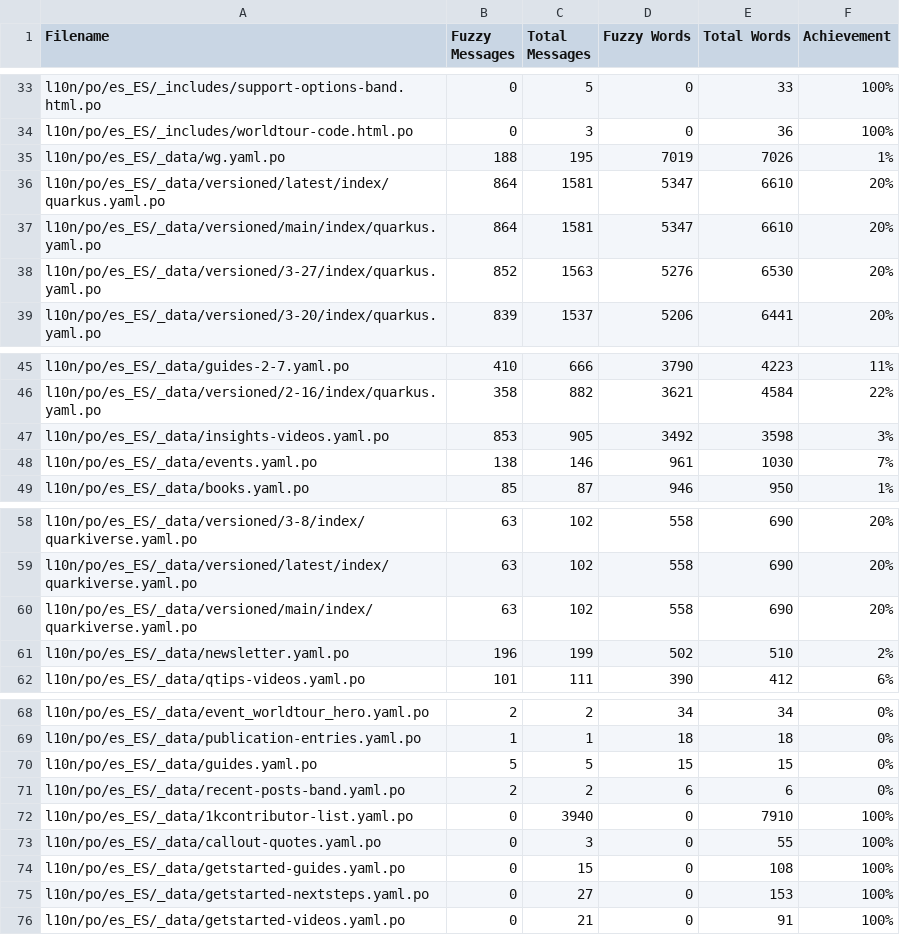
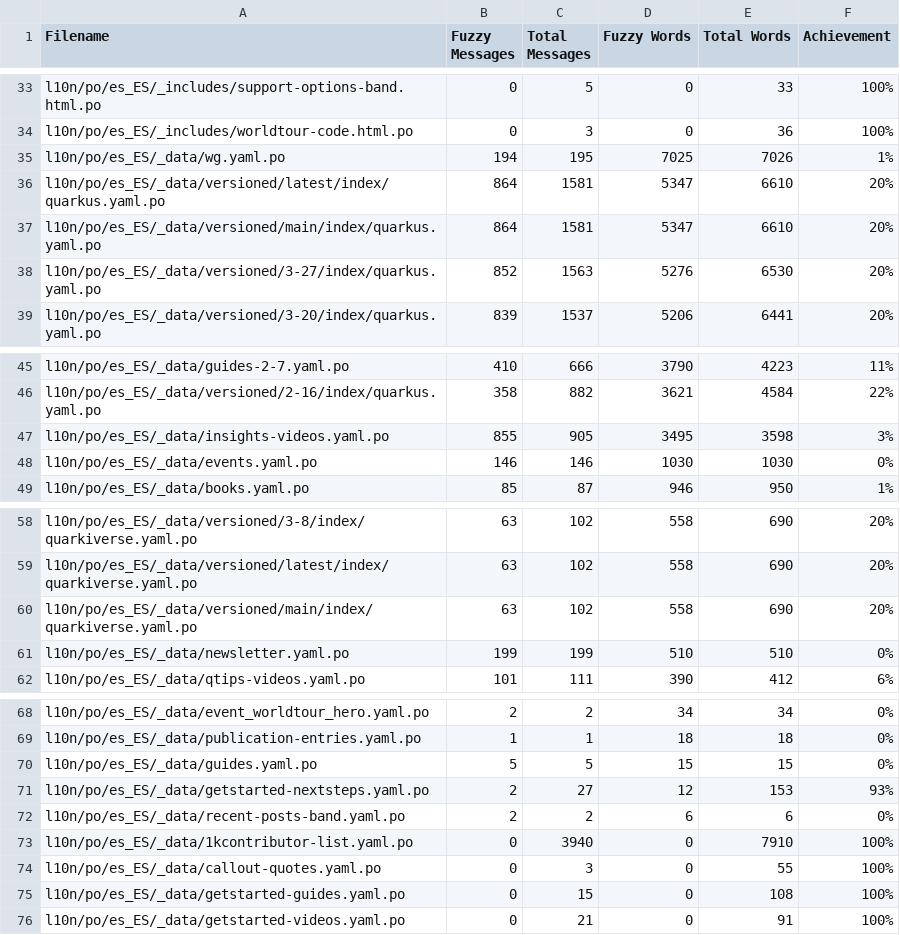
Before and after one commit to quarkusio/es.quarkus.io, a CSV file: l10n/stats/misc-translation.csv, drawn as a sheet; only a part is shown, gaps mark what is left out.

```diff
--- a/l10n/stats/misc-translation.csv
+++ b/l10n/stats/misc-translation.csv
@@ -34,3 +34,3 @@ l10n/po/es_ES/_includes/support-options-band.html.po, 0, 5, 0, 33, 100%
 l10n/po/es_ES/_includes/worldtour-code.html.po, 0, 3, 0, 36, 100%
-l10n/po/es_ES/_data/wg.yaml.po, 188, 195, 7019, 7026, 1%
+l10n/po/es_ES/_data/wg.yaml.po, 194, 195, 7025, 7026, 1%
 l10n/po/es_ES/_data/versioned/latest/index/quarkus.yaml.po, 864, 1581, 5347, 6610, 20%
@@ -46,4 +46,4 @@ l10n/po/es_ES/_data/guides-2-7.yaml.po, 410, 666, 3790, 4223, 11%
 l10n/po/es_ES/_data/versioned/2-16/index/quarkus.yaml.po, 358, 882, 3621, 4584, 22%
-l10n/po/es_ES/_data/insights-videos.yaml.po, 853, 905, 3492, 3598, 3%
-l10n/po/es_ES/_data/events.yaml.po, 138, 146, 961, 1030, 7%
+l10n/po/es_ES/_data/insights-videos.yaml.po, 855, 905, 3495, 3598, 3%
+l10n/po/es_ES/_data/events.yaml.po, 146, 146, 1030, 1030, 0%
 l10n/po/es_ES/_data/books.yaml.po, 85, 87, 946, 950, 1%
@@ -60,3 +60,3 @@ l10n/po/es_ES/_data/versioned/latest/index/quarkiverse.yaml.po, 63, 102, 558, 69
 l10n/po/es_ES/_data/versioned/main/index/quarkiverse.yaml.po, 63, 102, 558, 690, 20%
-l10n/po/es_ES/_data/newsletter.yaml.po, 196, 199, 502, 510, 2%
+l10n/po/es_ES/_data/newsletter.yaml.po, 199, 199, 510, 510, 0%
 l10n/po/es_ES/_data/qtips-videos.yaml.po, 101, 111, 390, 412, 6%
@@ -70,2 +70,3 @@ l10n/po/es_ES/_data/publication-entries.yaml.po, 1, 1, 18, 18, 0%
 l10n/po/es_ES/_data/guides.yaml.po, 5, 5, 15, 15, 0%
+l10n/po/es_ES/_data/getstarted-nextsteps.yaml.po, 2, 27, 12, 153, 93%
 l10n/po/es_ES/_data/recent-posts-band.yaml.po, 2, 2, 6, 6, 0%
@@ -74,3 +75,2 @@ l10n/po/es_ES/_data/callout-quotes.yaml.po, 0, 3, 0, 55, 100%
 l10n/po/es_ES/_data/getstarted-guides.yaml.po, 0, 15, 0, 108, 100%
-l10n/po/es_ES/_data/getstarted-nextsteps.yaml.po, 0, 27, 0, 153, 100%
 l10n/po/es_ES/_data/getstarted-videos.yaml.po, 0, 21, 0, 91, 100%
```
Also changed, not shown: l10n/stats/latest-guides-translation.csv, l10n/stats/main-guides-translation.csv, 1 other file.
